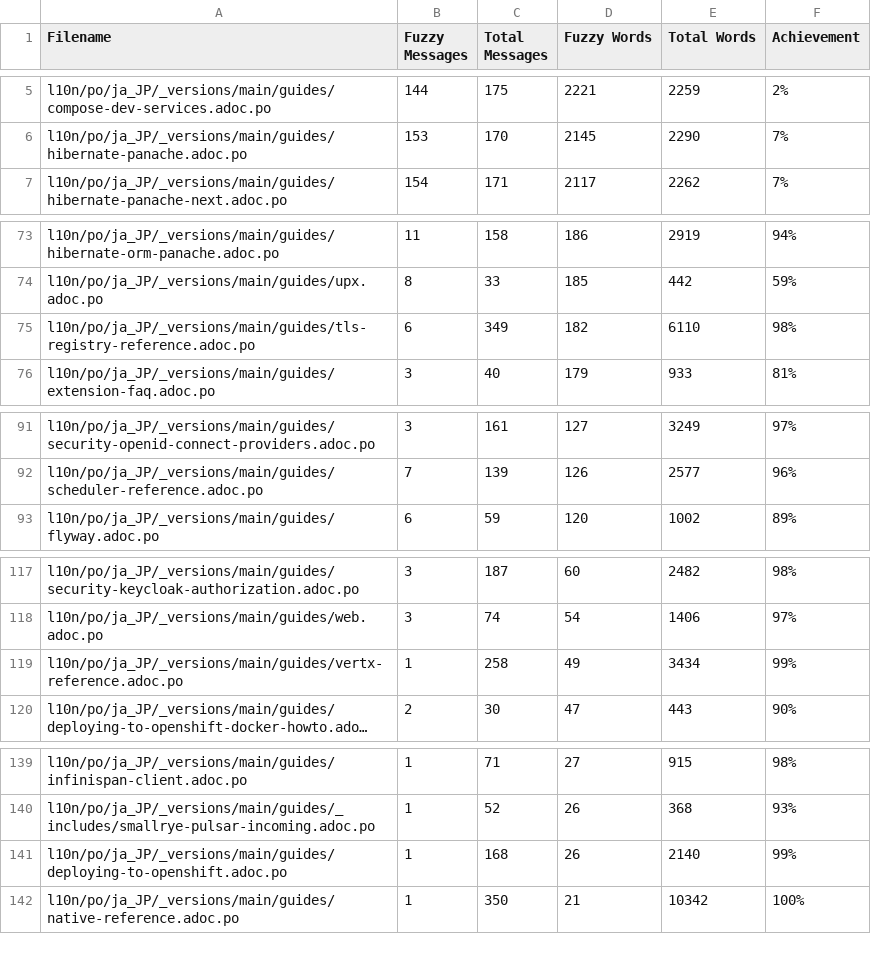
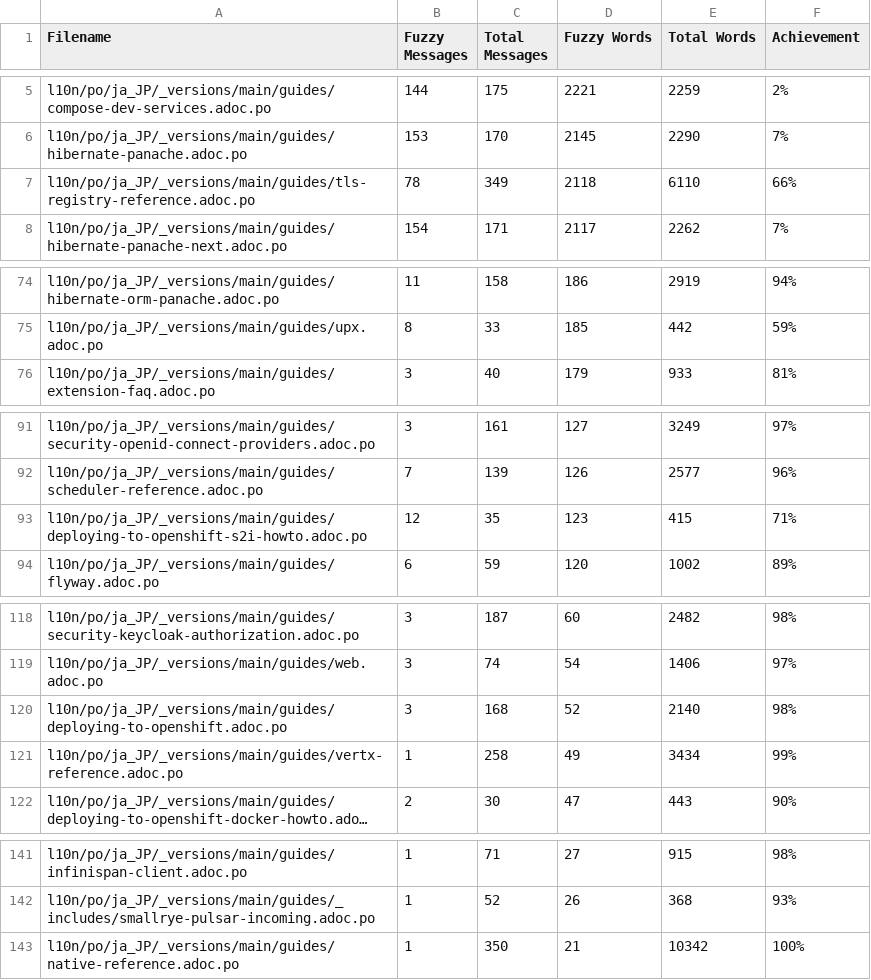
Before and after one commit to quarkusio/ja.quarkus.io, a CSV file: l10n/stats/main-guides-translation.csv, drawn as a sheet; only a part is shown, gaps mark what is left out; long unchanged cells end in …; removed rows and columns are numbered as before the commit, all else as after; the diff covers the shown part only; the diff names each change by its address in the sheet, - before the commit and + after, or states it on an @@ line.

Commit message:
Update translation stats

```diff
--- a/l10n/stats/main-guides-translation.csv
+++ b/l10n/stats/main-guides-translation.csv
+row 7: l10n/po/ja_JP/_versions/main/guides/tls-registry-reference.adoc.po | 78 | 349 | 2118 | 6110 | 66%
-row 75: l10n/po/ja_JP/_versions/main/guides/tls-registry-reference.adoc.po | 6 | 349 | 182 | 6110 | 98%
+row 93: l10n/po/ja_JP/_versions/main/guides/deploying-to-openshift-s2i-howto.adoc.po | 12 | 35 | 123 | 415 | 71%
+row 120: l10n/po/ja_JP/_versions/main/guides/deploying-to-openshift.adoc.po | 3 | 168 | 52 | 2140 | 98%
-row 141: l10n/po/ja_JP/_versions/main/guides/deploying-to-openshift.adoc.po | 1 | 168 | 26 | 2140 | 99%
```
Also changed, not shown: 1 added row and 2 removed rows elsewhere in this file, l10n/stats/latest-guides-translation.csv, l10n/stats/misc-translation.csv, 1 other file.
